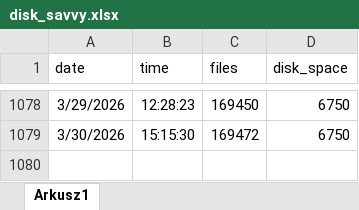
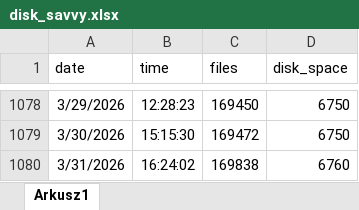
Before and after one commit to Urgith/data_science, an Excel workbook: disk_savvy.xlsx, sheet Arkusz1, drawn as a sheet; only a part is shown, gaps mark what is left out; values as stored, in another font and other column widths than the file's, no borders; the diff names each change by its address in the sheet, - before the commit and + after, or states it on an @@ line.

Commit message:
more datacamp and disk_savvy data

```diff
--- a/disk_savvy.xlsx (sheet Arkusz1)
+++ b/disk_savvy.xlsx (sheet Arkusz1)
+row 1080: 3/31/2026 | 16:24:02 | 169838 | 6760
```
Also changed, not shown: datacamp.xlsx.
